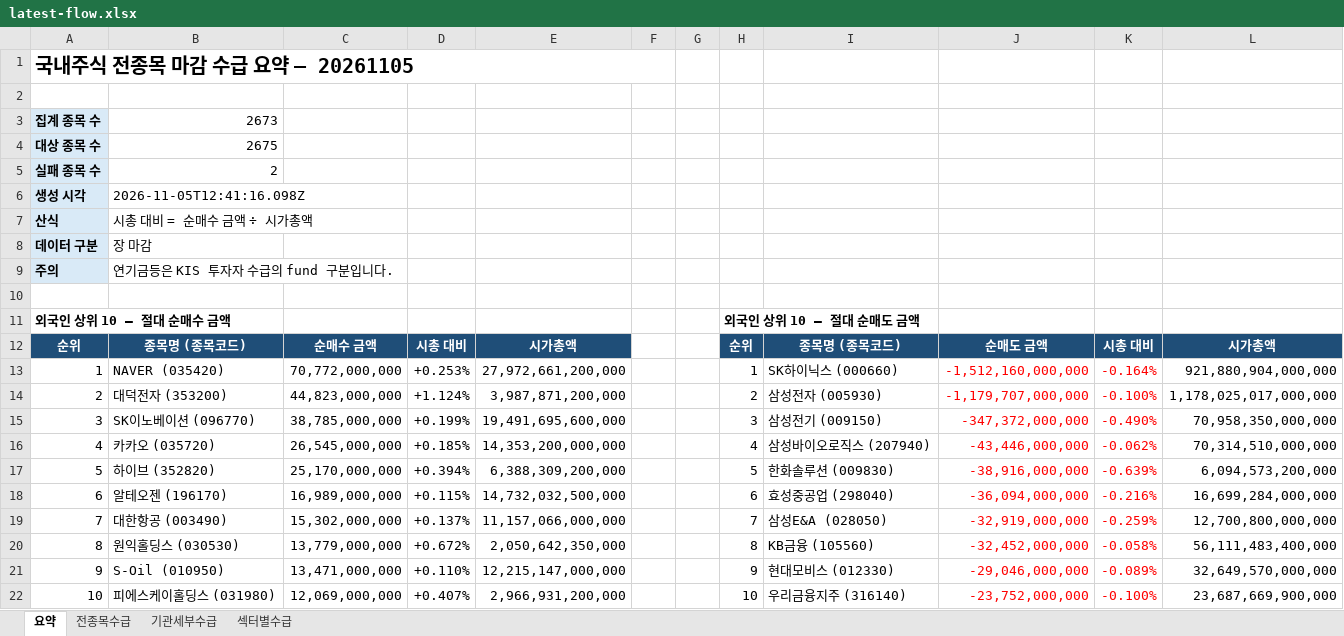
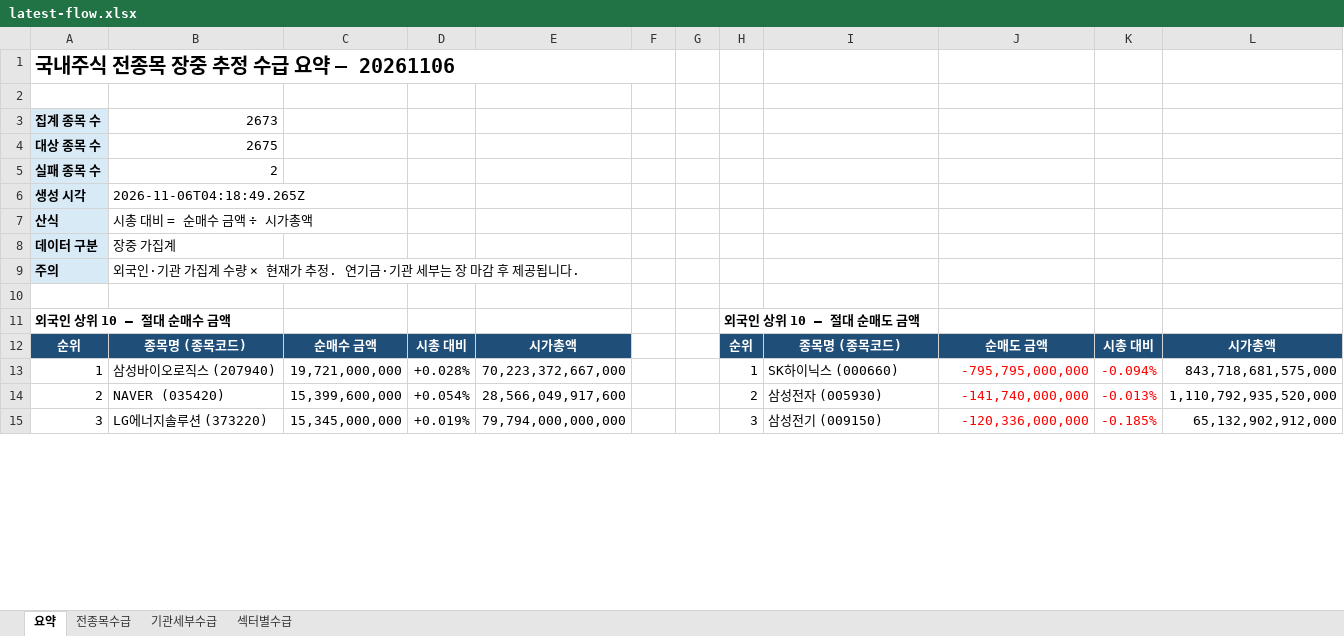
Before and after one commit to HeeChaNY/stock-market-dashboards, an Excel workbook: dashboard/latest-flow.xlsx, sheet 요약, drawn as a sheet; only a part is shown; values as stored, in another font and other column widths than the file's, no borders; removed rows and columns are numbered as before the commit, all else as after; the diff covers the shown part only; the diff names each change by its address in the sheet, - before the commit and + after, or states it on an @@ line.

```diff
--- a/dashboard/latest-flow.xlsx (sheet 요약)
+++ b/dashboard/latest-flow.xlsx (sheet 요약)
-A1: 국내주식 전종목 마감 수급 요약 — 20261105
+A1: 국내주식 전종목 장중 추정 수급 요약 — 20261106
-B6: 2026-11-05T12:41:16.098Z
+B6: 2026-11-06T04:18:49.265Z
-B8: 장 마감
+B8: 장중 가집계
-B9: 연기금등은 KIS 투자자 수급의 fund 구분입니다.
+B9: 외국인·기관 가집계 수량 × 현재가 추정. 연기금·기관 세부는 장 마감 후 제공됩니다.
-B13: NAVER (035420)
+B13: 삼성바이오로직스 (207940)
-C13: 70,772,000,000
+C13: 19,721,000,000
-D13: +0.253%
+D13: +0.028%
-E13: 27,972,661,200,000
+E13: 70,223,372,667,000
-J13: -1,512,160,000,000
+J13: -795,795,000,000
-K13: -0.164%
+K13: -0.094%
-L13: 921,880,904,000,000
+L13: 843,718,681,575,000
-B14: 대덕전자 (353200)
+B14: NAVER (035420)
-C14: 44,823,000,000
+C14: 15,399,600,000
-D14: +1.124%
+D14: +0.054%
-E14: 3,987,871,200,000
+E14: 28,566,049,917,600
-J14: -1,179,707,000,000
+J14: -141,740,000,000
-K14: -0.100%
+K14: -0.013%
-L14: 1,178,025,017,000,000
+L14: 1,110,792,935,520,000
-B15: SK이노베이션 (096770)
+B15: LG에너지솔루션 (373220)
-C15: 38,785,000,000
+C15: 15,345,000,000
-D15: +0.199%
+D15: +0.019%
-E15: 19,491,695,600,000
+E15: 79,794,000,000,000
-J15: -347,372,000,000
+J15: -120,336,000,000
-K15: -0.490%
+K15: -0.185%
-L15: 70,958,350,000,000
+L15: 65,132,902,912,000
-row 16: 4 | 카카오 (035720) | 26,545,000,000 | +0.185% | 14,353,200,000,000 |  |  | 4 | 삼성바이오로직스 (207940) | -43,446,000,000 | -0.062% | 70,314,510,000,000
-row 17: 5 | 하이브 (352820) | 25,170,000,000 | +0.394% | 6,388,309,200,000 |  |  | 5 | 한화솔루션 (009830) | -38,916,000,000 | -0.639% | 6,094,573,200,000
-row 18: 6 | 알테오젠 (196170) | 16,989,000,000 | +0.115% | 14,732,032,500,000 |  |  | 6 | 효성중공업 (298040) | -36,094,000,000 | -0.216% | 16,699,284,000,000
-row 19: 7 | 대한항공 (003490) | 15,302,000,000 | +0.137% | 11,157,066,000,000 |  |  | 7 | 삼성E&A (028050) | -32,919,000,000 | -0.259% | 12,700,800,000,000
-row 20: 8 | 원익홀딩스 (030530) | 13,779,000,000 | +0.672% | 2,050,642,350,000 |  |  | 8 | KB금융 (105560) | -32,452,000,000 | -0.058% | 56,111,483,400,000
-row 21: 9 | S-Oil (010950) | 13,471,000,000 | +0.110% | 12,215,147,000,000 |  |  | 9 | 현대모비스 (012330) | -29,046,000,000 | -0.089% | 32,649,570,000,000
-row 22: 10 | 피에스케이홀딩스 (031980) | 12,069,000,000 | +0.407% | 2,966,931,200,000 |  |  | 10 | 우리금융지주 (316140) | -23,752,000,000 | -0.100% | 23,687,669,900,000
```
Also changed, not shown: 31 added rows, 52 removed rows and 54 edited cells elsewhere in this sheet, sheet 기관세부수급, sheet 전종목수급, sheet 섹터별수급, 1 other file.
